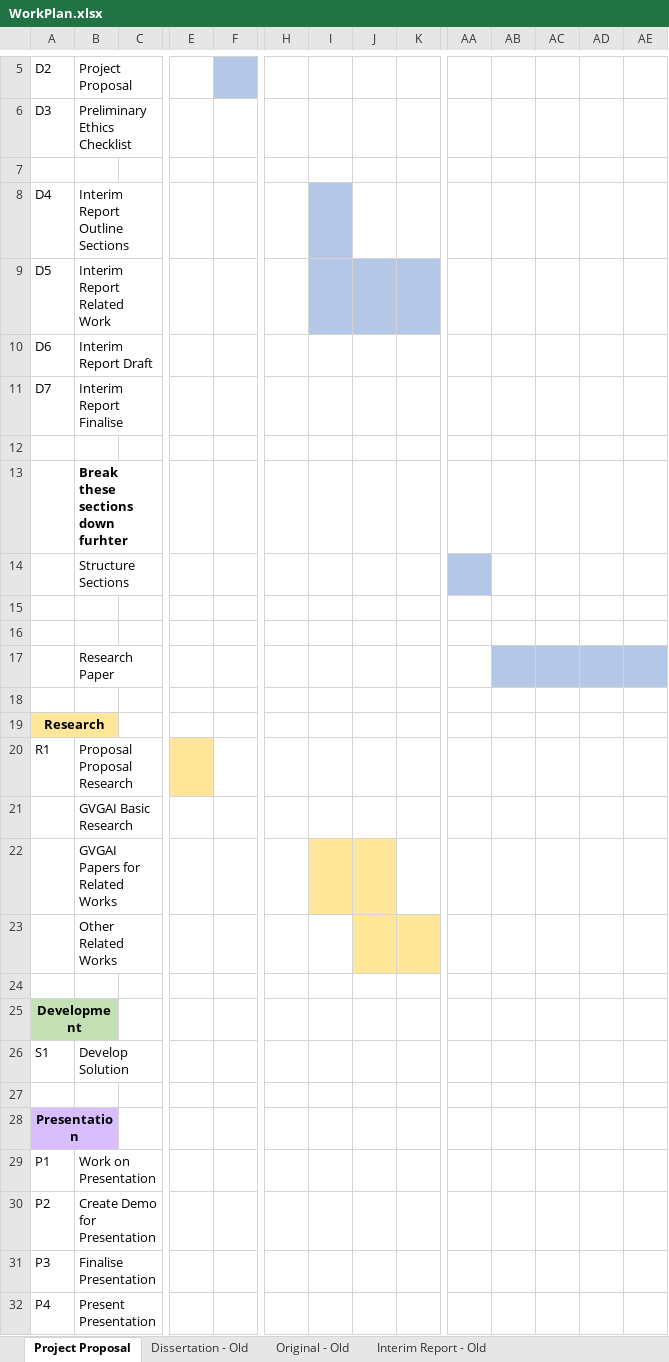
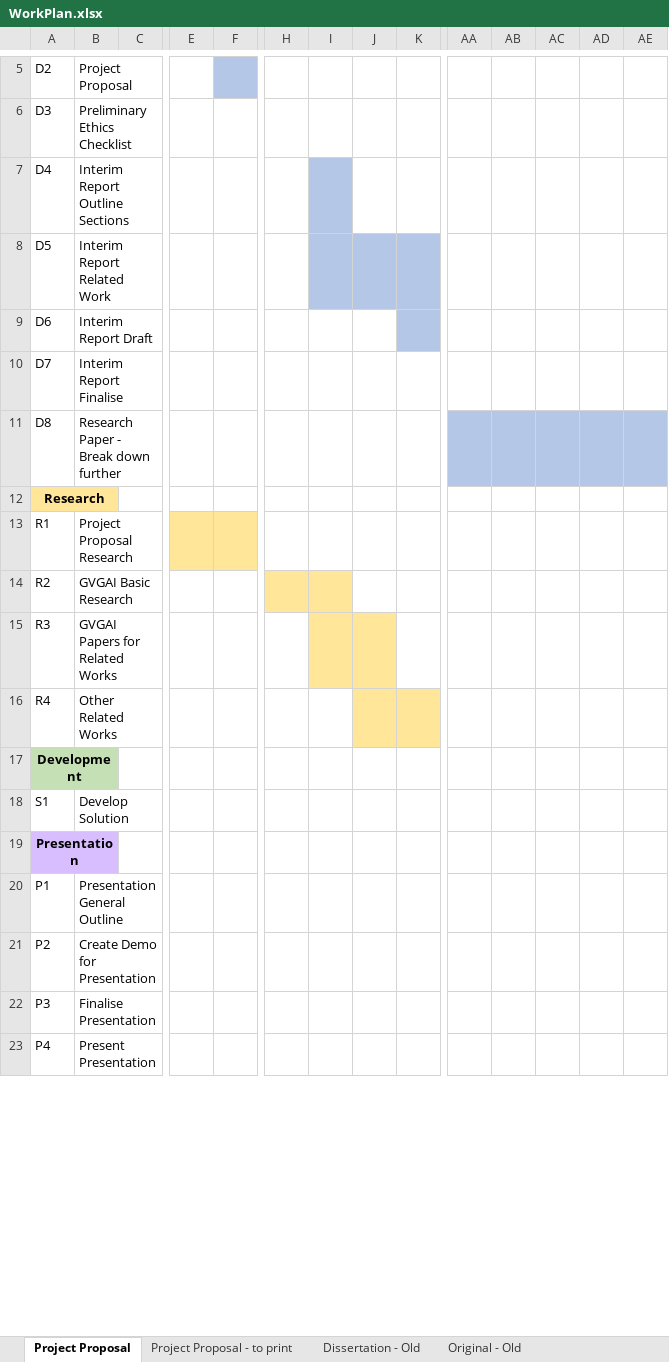
Before and after one commit to Kuldr/G54IRP-DRL-for-GVGAI-Project, an Excel workbook: Documentation/WorkPlan.xlsx, sheet Project Proposal, drawn as a sheet; only a part is shown, gaps mark what is left out; values as stored, in another font and other column widths than the file's, no borders; removed rows and columns are numbered as before the commit, all else as after; rows hold the shown columns only; the diff names each change by its address in the sheet, - before the commit and + after, or states it on an @@ line.

Commit message:
Created Project Proposal work plan descriptions

```diff
--- a/Documentation/WorkPlan.xlsx (sheet Project Proposal)
+++ b/Documentation/WorkPlan.xlsx (sheet Project Proposal)
+sheet tab: Project Proposal - to print
-row 7: (empty)
-K9 fill: none
+K9 fill: #B4C7E7
-row 11: (empty)
+row 11: D8 | Research Paper - Break down further
-AA11:AE11 fill: none
+AA11:AE11 fill: #B4C7E7
-row 13:  | Break these sections down furhter
-row 14:  | Structure Sections
-row 15: (empty)
-row 16: (empty)
-row 17:  | Research Paper
-row 18: (empty)
-B13: Proposal Proposal Research
+B13: Project Proposal Research
-F13 fill: none
+F13 fill: #FFE699
-A14: (empty)
+A14: R2
-H14:I14 fill: none
+H14:I14 fill: #FFE699
-A15: (empty)
+A15: R3
-row 23:  | Other Related Works
-row 16: (empty)
+row 16: R4 | Other Related Works
-J16:K16 fill: none
+J16:K16 fill: #FFE699
-row 27: (empty)
-B20: Work on Presentation
+B20: Presentation General Outline
```
Also changed, not shown: 6 other files.
